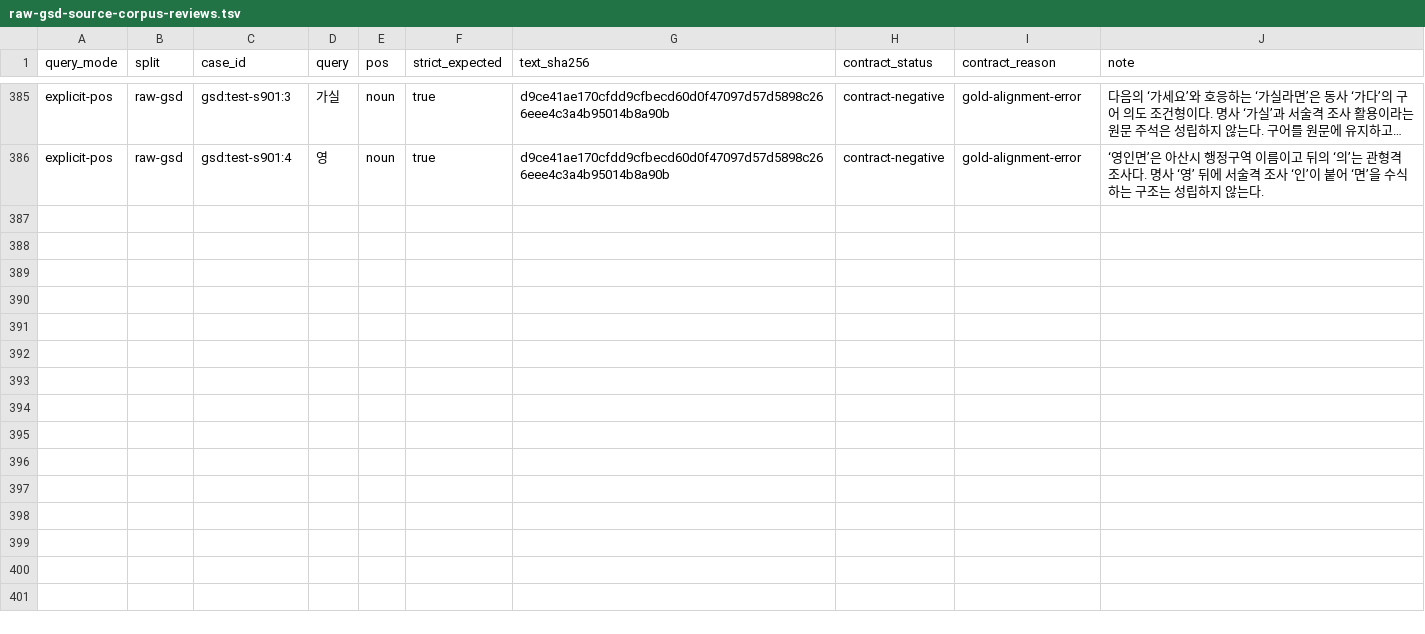
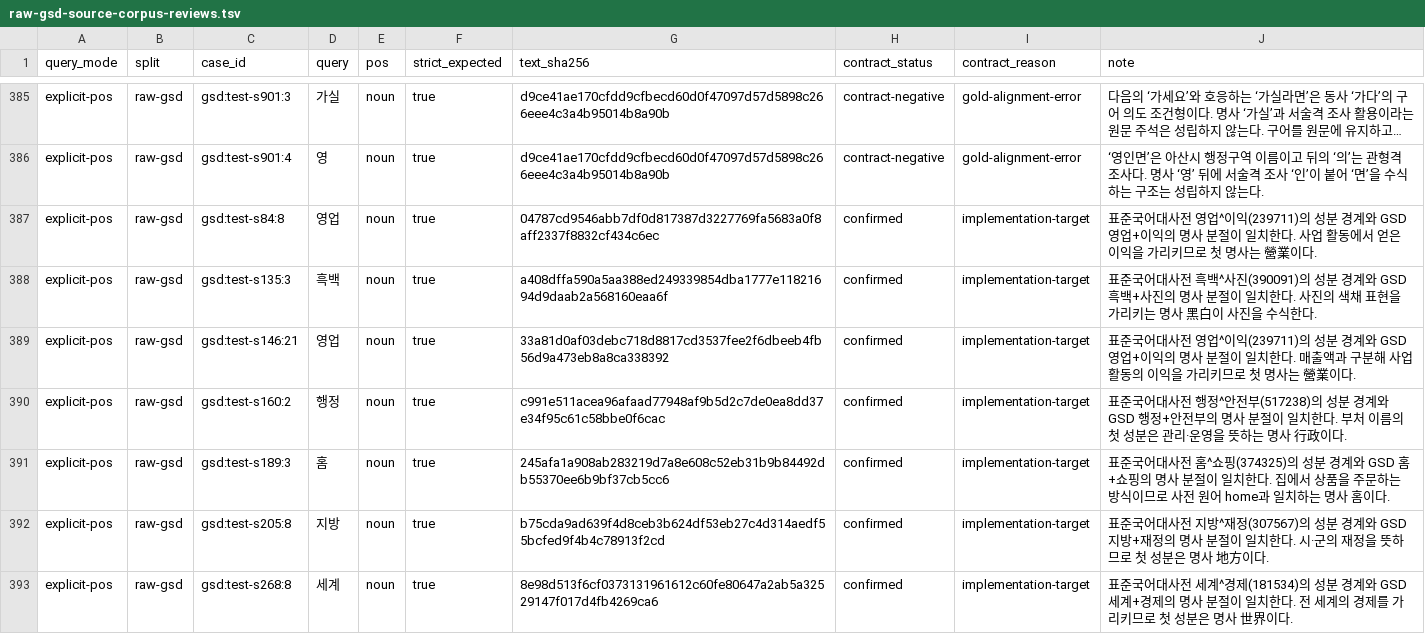
Before and after one commit to SeokminHong/kfind, a TSV file: tools/morph-compare/raw-gsd-source-corpus-reviews.tsv, drawn as a sheet; only a part is shown, gaps mark what is left out; long unchanged cells end in …; the diff covers the shown part only; the diff names each change by its address in the sheet, - before the commit and + after, or states it on an @@ line.

Commit message:
test(benchmark): 사전에 등재된 합성 명사 정답 범위 확인 (#1042)

```diff
--- a/tools/morph-compare/raw-gsd-source-corpus-reviews.tsv
+++ b/tools/morph-compare/raw-gsd-source-corpus-reviews.tsv
+row 387: explicit-pos | raw-gsd | gsd:test-s84:8 | 영업 | noun | true | 04787cd9546abb7df0d817387d3227769fa5683a0f8aff2337f8832cf434c6ec | confirmed | implementation-target | 표준국어대사전 영업^이익(239711)의 성분 경계와 GSD 영업+이익의 명사 분절이 일치한다. 사업 활동에서 얻은 이익을 가리키므로 첫 명사는 營業이다.
+row 388: explicit-pos | raw-gsd | gsd:test-s135:3 | 흑백 | noun | true | a408dffa590a5aa388ed249339854dba1777e11821694d9daab2a568160eaa6f | confirmed | implementation-target | 표준국어대사전 흑백^사진(390091)의 성분 경계와 GSD 흑백+사진의 명사 분절이 일치한다. 사진의 색채 표현을 가리키는 명사 黑白이 사진을 수식한다.
+row 389: explicit-pos | raw-gsd | gsd:test-s146:21 | 영업 | noun | true | 33a81d0af03debc718d8817cd3537fee2f6dbeeb4fb56d9a473eb8a8ca338392 | confirmed | implementation-target | 표준국어대사전 영업^이익(239711)의 성분 경계와 GSD 영업+이익의 명사 분절이 일치한다. 매출액과 구분해 사업 활동의 이익을 가리키므로 첫 명사는 營業이다.
+row 390: explicit-pos | raw-gsd | gsd:test-s160:2 | 행정 | noun | true | c991e511acea96afaad77948af9b5d2c7de0ea8dd37e34f95c61c58bbe0f6cac | confirmed | implementation-target | 표준국어대사전 행정^안전부(517238)의 성분 경계와 GSD 행정+안전부의 명사 분절이 일치한다. 부처 이름의 첫 성분은 관리·운영을 뜻하는 명사 行政이다.
+row 391: explicit-pos | raw-gsd | gsd:test-s189:3 | 홈 | noun | true | 245afa1a908ab283219d7a8e608c52eb31b9b84492db55370ee6b9bf37cb5cc6 | confirmed | implementation-target | 표준국어대사전 홈^쇼핑(374325)의 성분 경계와 GSD 홈+쇼핑의 명사 분절이 일치한다. 집에서 상품을 주문하는 방식이므로 사전 원어 home과 일치하는 명사 홈이다.
+row 392: explicit-pos | raw-gsd | gsd:test-s205:8 | 지방 | noun | true | b75cda9ad639f4d8ceb3b624df53eb27c4d314aedf55bcfed9f4b4c78913f2cd | confirmed | implementation-target | 표준국어대사전 지방^재정(307567)의 성분 경계와 GSD 지방+재정의 명사 분절이 일치한다. 시·군의 재정을 뜻하므로 첫 성분은 명사 地方이다.
+row 393: explicit-pos | raw-gsd | gsd:test-s268:8 | 세계 | noun | true | 8e98d513f6cf0373131961612c60fe80647a2ab5a32529147f017d4fb4269ca6 | confirmed | implementation-target | 표준국어대사전 세계^경제(181534)의 성분 경계와 GSD 세계+경제의 명사 분절이 일치한다. 전 세계의 경제를 가리키므로 첫 성분은 명사 世界이다.
```
Also changed, not shown: 7 added rows elsewhere in this file, 2 other files.
